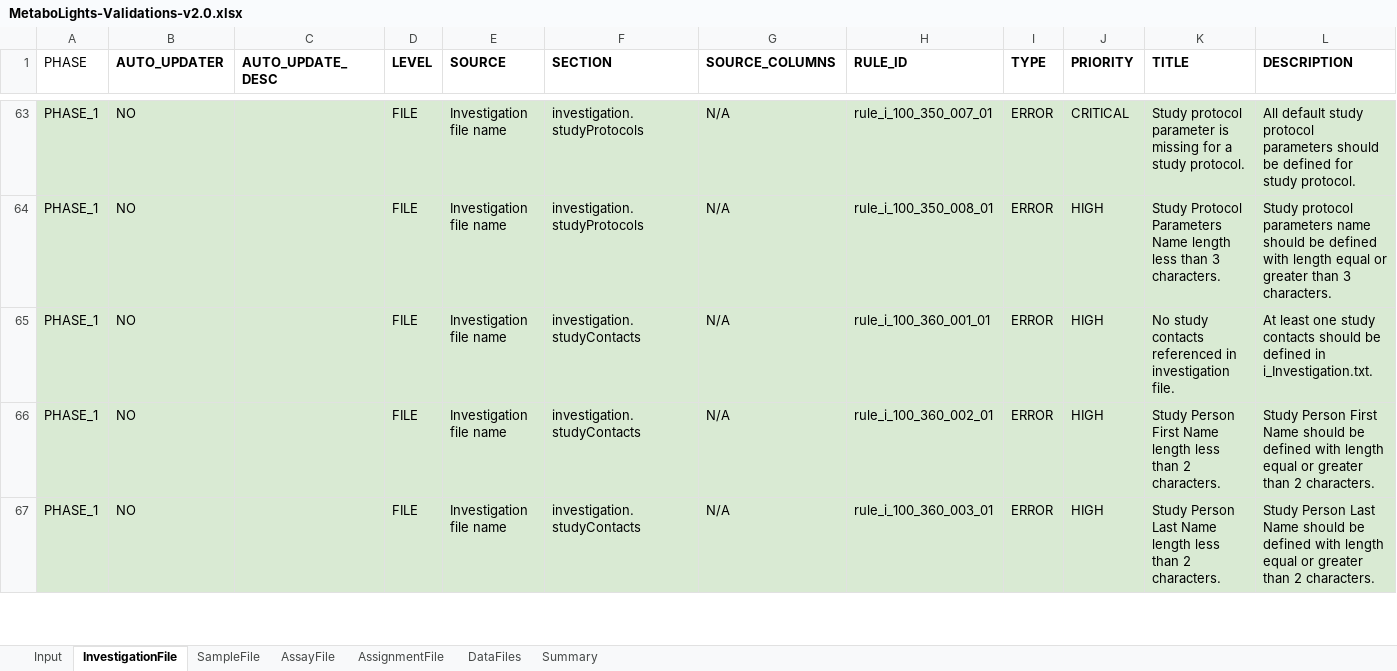
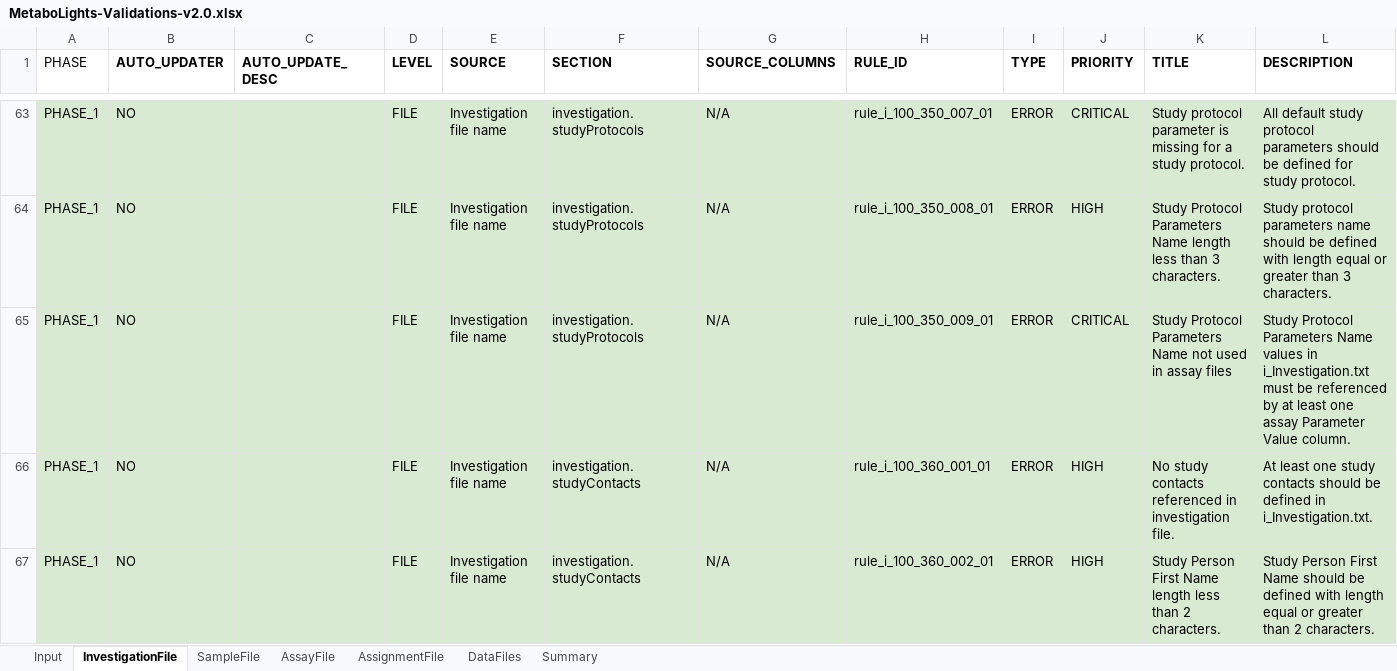
Before and after one commit to EBI-Metabolights/mtbls-validation, an Excel workbook: MetaboLights-Validations-v2.0.xlsx, sheet InvestigationFile, drawn as a sheet; only a part is shown, gaps mark what is left out; the shorter side is filled out with more unchanged rows; values as stored, in another font and other column widths than the file's, no borders; charts and pictures not drawn; rows hold the shown columns only; the diff names each change by its address in the sheet, - before the commit and + after, or states it on an @@ line.

```diff
--- a/MetaboLights-Validations-v2.0.xlsx (sheet InvestigationFile)
+++ b/MetaboLights-Validations-v2.0.xlsx (sheet InvestigationFile)
+row 65: PHASE_1 | NO |  | FILE | Investigation file name | investigation.studyProtocols | N/A | rule_i_100_350_009_01 | ERROR | CRITICAL | Study Protocol Parameters Name not used in assay files | Study Protocol Parameters Name values in i_Investigation.txt must be referenced by at least one assay Parameter Value column.
```
Also changed, not shown: sheet Input, 16 other files.
